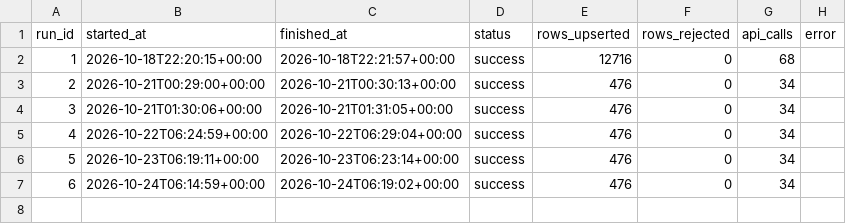
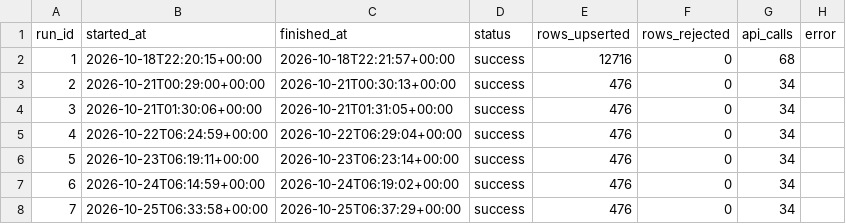
Before and after one commit to srishti-portfolio/weather-analysis-dashboard, a CSV file: powerbi/data/pipeline_runs.csv, drawn as a sheet; the diff names each change by its address in the sheet, - before the commit and + after, or states it on an @@ line.

Commit message:
data: daily refresh 2026-10-25

```diff
--- a/powerbi/data/pipeline_runs.csv
+++ b/powerbi/data/pipeline_runs.csv
+row 8: 7 | 2026-10-25T06:33:58+00:00 | 2026-10-25T06:37:29+00:00 | success | 476 | 0 | 34
```
Also changed, not shown: powerbi/data/report_city_summary_30d.csv, powerbi/data/report_daily_trend.csv, 6 other files.
